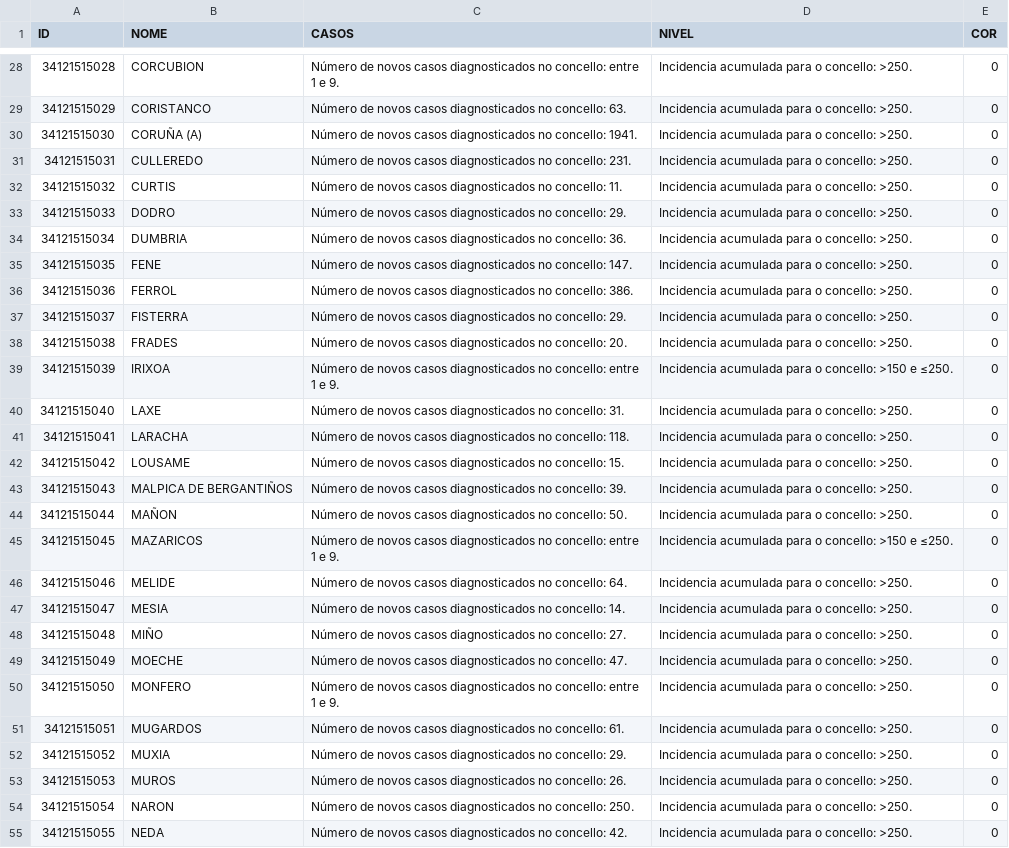
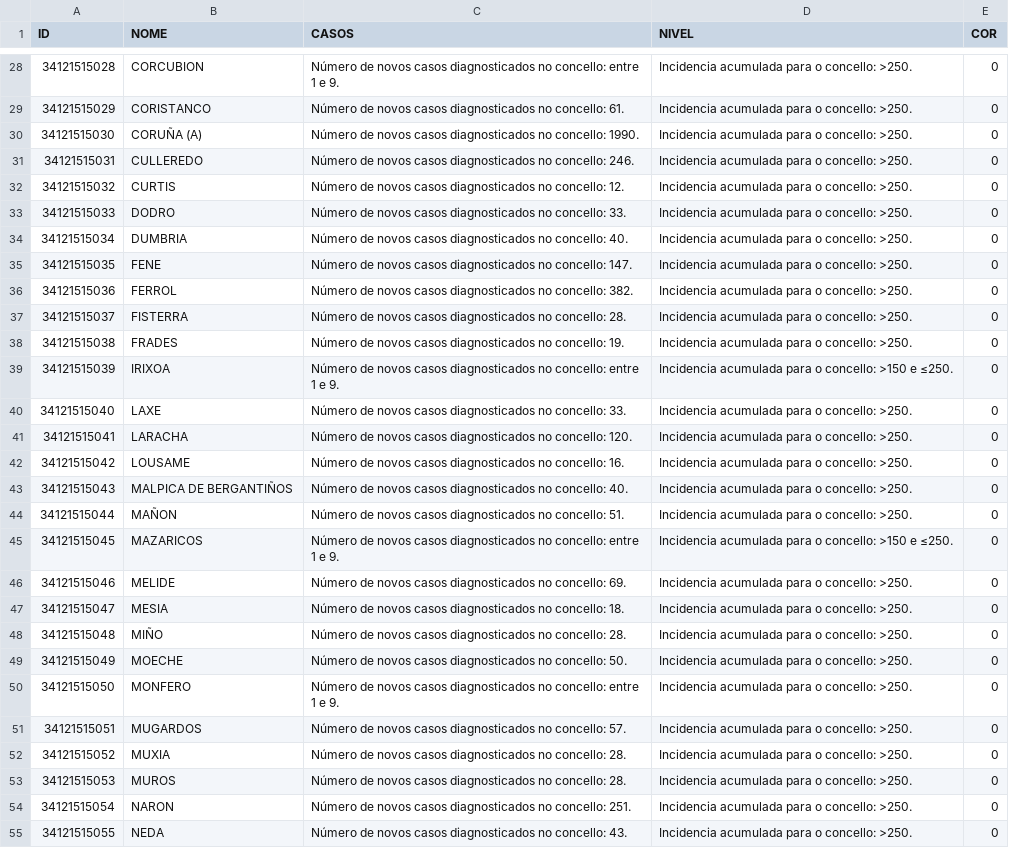
Before and after one commit to alexvelazquezp/Covid-19-Galicia, a CSV file: data-jKpTc.csv, drawn as a sheet; only a part is shown, gaps mark what is left out; the diff covers the shown part only; the diff names each change by its address in the sheet, - before the commit and + after, or states it on an @@ line.

```diff
--- a/data-jKpTc.csv
+++ b/data-jKpTc.csv
-C29 (CASOS): …no concello: 63.
+C29 (CASOS): …no concello: 61.
-C30 (CASOS): …no concello: 1941.
+C30 (CASOS): …no concello: 1990.
-C31 (CASOS): …no concello: 231.
+C31 (CASOS): …no concello: 246.
-C32 (CASOS): …no concello: 11.
+C32 (CASOS): …no concello: 12.
-C33 (CASOS): …no concello: 29.
+C33 (CASOS): …no concello: 33.
-C34 (CASOS): …no concello: 36.
+C34 (CASOS): …no concello: 40.
-C36 (CASOS): …no concello: 386.
+C36 (CASOS): …no concello: 382.
-C37 (CASOS): …no concello: 29.
+C37 (CASOS): …no concello: 28.
-C38 (CASOS): …no concello: 20.
+C38 (CASOS): …no concello: 19.
-C40 (CASOS): …no concello: 31.
+C40 (CASOS): …no concello: 33.
-C41 (CASOS): …no concello: 118.
+C41 (CASOS): …no concello: 120.
-C42 (CASOS): …no concello: 15.
+C42 (CASOS): …no concello: 16.
-C43 (CASOS): …no concello: 39.
+C43 (CASOS): …no concello: 40.
-C44 (CASOS): …no concello: 50.
+C44 (CASOS): …no concello: 51.
-C46 (CASOS): …no concello: 64.
+C46 (CASOS): …no concello: 69.
-C47 (CASOS): …no concello: 14.
+C47 (CASOS): …no concello: 18.
-C48 (CASOS): …no concello: 27.
+C48 (CASOS): …no concello: 28.
-C49 (CASOS): …no concello: 47.
+C49 (CASOS): …no concello: 50.
-C51 (CASOS): …no concello: 61.
+C51 (CASOS): …no concello: 57.
-C52 (CASOS): …no concello: 29.
+C52 (CASOS): …no concello: 28.
-C53 (CASOS): …no concello: 26.
+C53 (CASOS): …no concello: 28.
-C54 (CASOS): …no concello: 250.
+C54 (CASOS): …no concello: 251.
-C55 (CASOS): …no concello: 42.
+C55 (CASOS): …no concello: 43.
```
Also changed, not shown: 176 edited cells elsewhere in this file, 10 other files.
